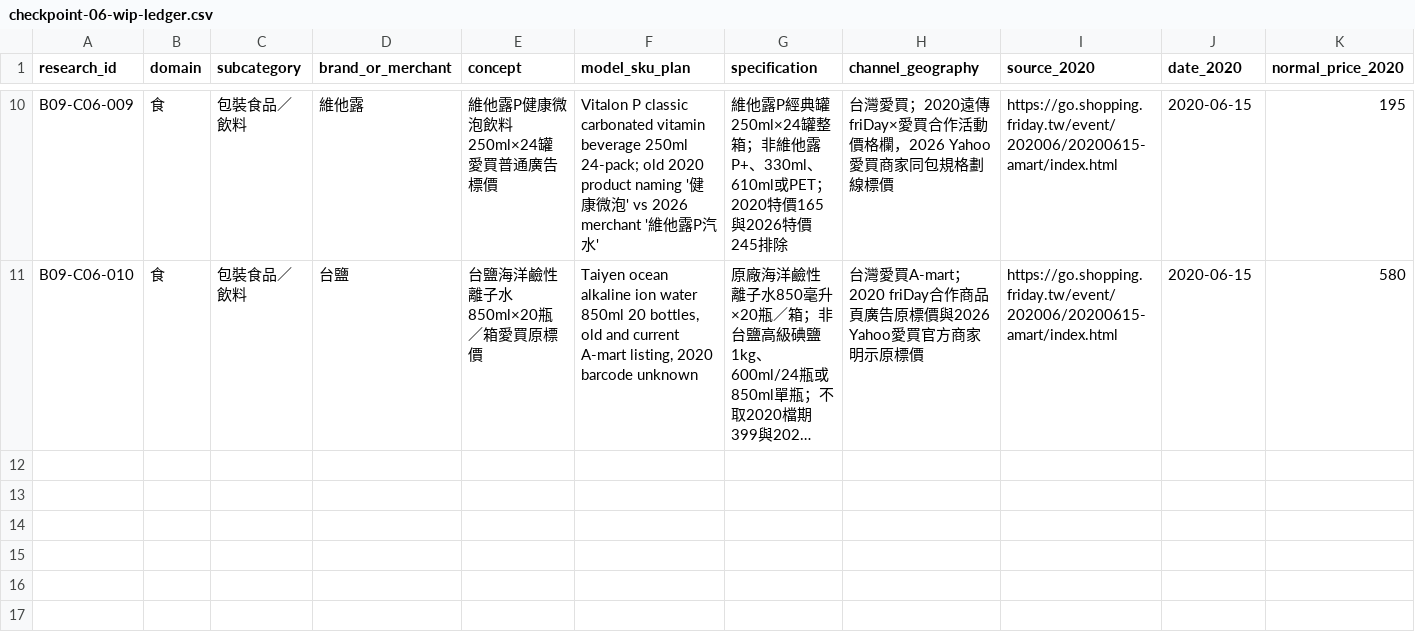
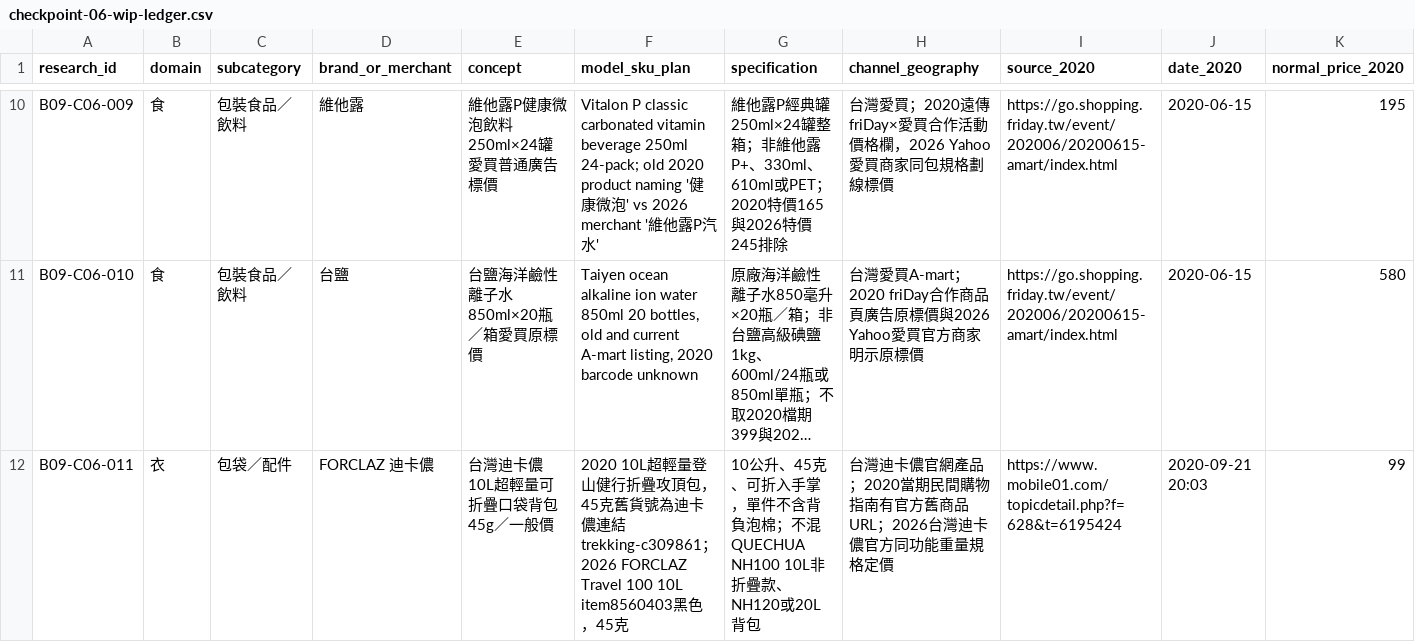
Before and after one commit to aitest00898/HO600-Taiwan-Private-Price-Basket, a CSV file: research/batch-09/checkpoint-06-wip-ledger.csv, drawn as a sheet; only a part is shown, gaps mark what is left out; long unchanged cells end in …; rows hold the shown columns only; the diff names each change by its address in the sheet, - before the commit and + after, or states it on an @@ line.

Commit message:
research(ho600): add independently dated 2020 foldable 10L backpack matched to 2026 45g Taiwan official model

```diff
--- a/research/batch-09/checkpoint-06-wip-ledger.csv
+++ b/research/batch-09/checkpoint-06-wip-ledger.csv
+row 12: B09-C06-011 | 衣 | 包袋／配件 | FORCLAZ 迪卡儂 | 台灣迪卡儂10L超輕量可折疊口袋背包45g／一般價 | 2020 10L超輕量登山健行折疊攻頂包，45克舊貨號為迪卡儂連結 trekking-c309861；2026 FORCLAZ Travel 100 10L item8560403黑色，45克 | 10公升、45克、可折入手掌，單件不含背負泡棉；不混QUECHUA NH100 10L非折疊款、NH120或20L背包 | 台灣迪卡儂官網產品；2020當期民間購物指南有官方舊商品URL；2026台灣迪卡儂官方同功能重量規格定價 | https://www.mobile01.com/topicdetail.php?f=628&t=6195424 | 2020-09-21 20:03 | 99
```
